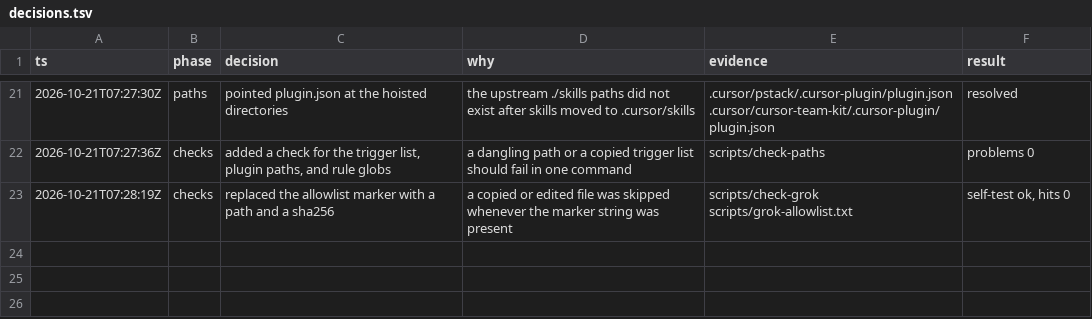
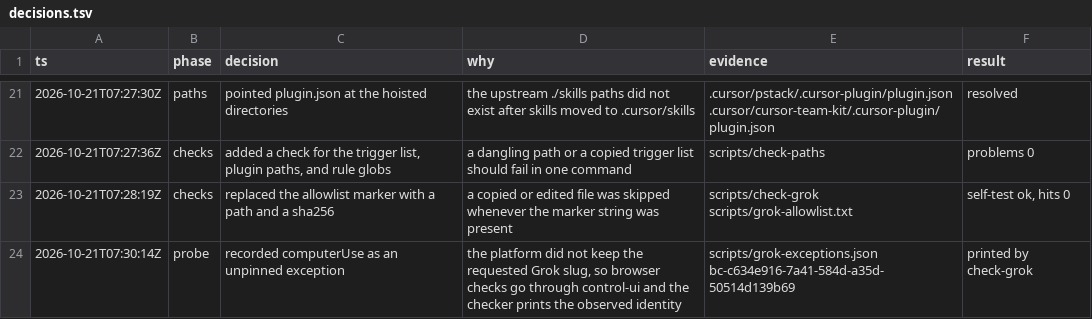
Before and after one commit to anas-yousef/pstack-grok, a TSV file: decisions.tsv, drawn as a sheet; only a part is shown, gaps mark what is left out; the diff names each change by its address in the sheet, - before the commit and + after, or states it on an @@ line.

```diff
--- a/decisions.tsv
+++ b/decisions.tsv
+row 24: 2026-10-21T07:30:14Z | probe | recorded computerUse as an unpinned exception | the platform did not keep the requested Grok slug, so browser checks go through control-ui and the checker prints the observed identity | scripts/grok-exceptions.json bc-c634e916-7a41-584d-a35d-50514d139b69 | printed by check-grok
```
Also changed, not shown: 11 other files.
